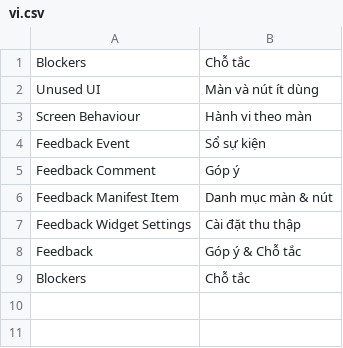
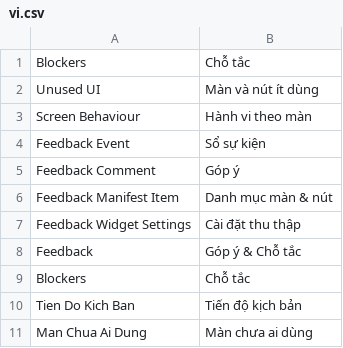
Before and after one commit to goldrag1/feedback_widget, a CSV file: feedback_widget/translations/vi.csv, drawn as a sheet.

```diff
--- a/feedback_widget/translations/vi.csv
+++ b/feedback_widget/translations/vi.csv
@@ -9 +9,3 @@ Feedback,Góp ý & Chỗ tắc
 Blockers,Chỗ tắc
+Tien Do Kich Ban,Tiến độ kịch bản
+Man Chua Ai Dung,Màn chưa ai dùng
```
Also changed, not shown: 13 other files.
